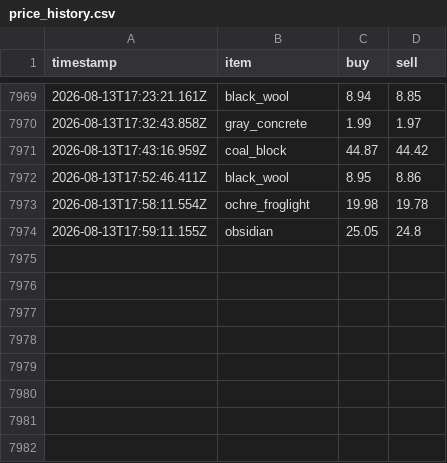
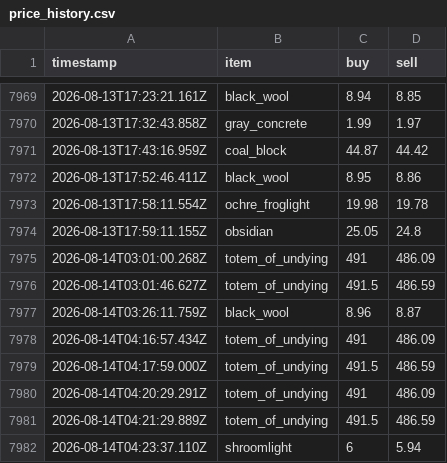
Before and after one commit to RyanYu0118/MCWWS, a CSV file: plugins/Skript/scripts/web/data/price_history.csv, drawn as a sheet; only a part is shown, gaps mark what is left out.

```diff
--- a/plugins/Skript/scripts/web/data/price_history.csv
+++ b/plugins/Skript/scripts/web/data/price_history.csv
@@ -7974 +7974,9 @@ timestamp,item,buy,sell
 2026-08-13T17:59:11.155Z,obsidian,25.05,24.8
+2026-08-14T03:01:00.268Z,totem_of_undying,491,486.09
+2026-08-14T03:01:46.627Z,totem_of_undying,491.5,486.59
+2026-08-14T03:26:11.759Z,black_wool,8.96,8.87
+2026-08-14T04:16:57.434Z,totem_of_undying,491,486.09
+2026-08-14T04:17:59.000Z,totem_of_undying,491.5,486.59
+2026-08-14T04:20:29.291Z,totem_of_undying,491,486.09
+2026-08-14T04:21:29.889Z,totem_of_undying,491.5,486.59
+2026-08-14T04:23:37.110Z,shroomlight,6,5.94
```
Also changed, not shown: 57 other files.
